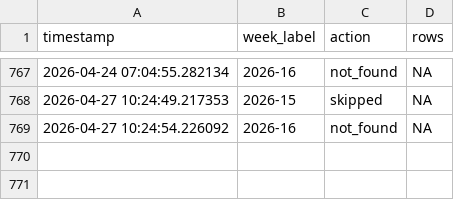
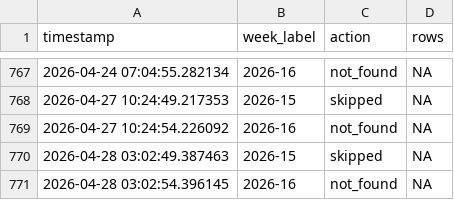
Before and after one commit to ryomakom-en/infectious_diseases_trend, a CSV file: logs/log.csv, drawn as a sheet; only a part is shown, gaps mark what is left out.

```diff
--- a/logs/log.csv
+++ b/logs/log.csv
@@ -769 +769,3 @@ timestamp,week_label,action,rows
 2026-04-27 10:24:54.226092,2026-16,not_found,NA
+2026-04-28 03:02:49.387463,2026-15,skipped,NA
+2026-04-28 03:02:54.396145,2026-16,not_found,NA
```
